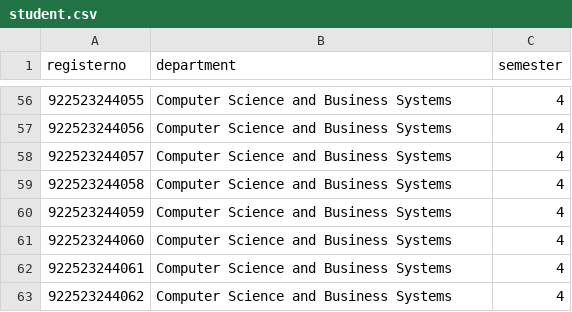
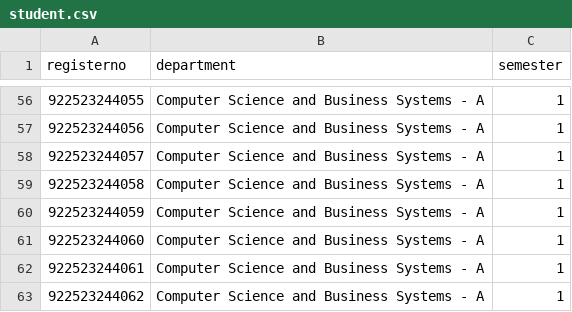
Before and after one commit to JaiSamyukth/Feedback-System, a CSV file: student.csv, drawn as a sheet; only a part is shown, gaps mark what is left out; the diff covers the shown part only.

```diff
--- a/student.csv
+++ b/student.csv
@@ -56,8 +56,8 @@ registerno,department,semester
-922523244055,Computer Science and Business Systems,4
-922523244056,Computer Science and Business Systems,4
-922523244057,Computer Science and Business Systems,4
-922523244058,Computer Science and Business Systems,4
-922523244059,Computer Science and Business Systems,4
-922523244060,Computer Science and Business Systems,4
-922523244061,Computer Science and Business Systems,4
-922523244062,Computer Science and Business Systems,4
+922523244055,Computer Science and Business Systems - A,1
+922523244056,Computer Science and Business Systems - A,1
+922523244057,Computer Science and Business Systems - A,1
+922523244058,Computer Science and Business Systems - A,1
+922523244059,Computer Science and Business Systems - A,1
+922523244060,Computer Science and Business Systems - A,1
+922523244061,Computer Science and Business Systems - A,1
+922523244062,Computer Science and Business Systems - A,1
```
Also changed, not shown: 108 edited cells elsewhere in this file, departments.csv, mainrating.csv, 3 other files.
